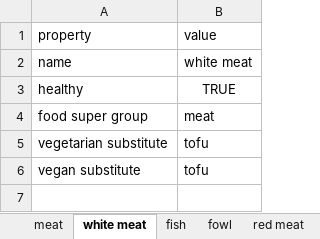
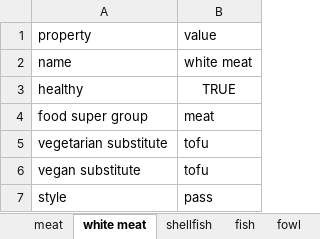
Before and after one commit to andongluis/NLP-P2, an Excel workbook: food_groups/meat.xlsx, sheet white meat, drawn as a sheet; values as stored, in another font and other column widths than the file's, no borders; the diff names each change by its address in the sheet, - before the commit and + after, or states it on an @@ line.

```diff
--- a/food_groups/meat.xlsx (sheet white meat)
+++ b/food_groups/meat.xlsx (sheet white meat)
+sheet tab: shellfish
+row 7: style | pass
```
Also changed, not shown: sheet pork, sheet beef, sheet lamb, sheet fowl, sheet fish, sheet red meat, 1 more sheet, other sheet tabs, food_groups/carbs.xlsx, 4 other files.
